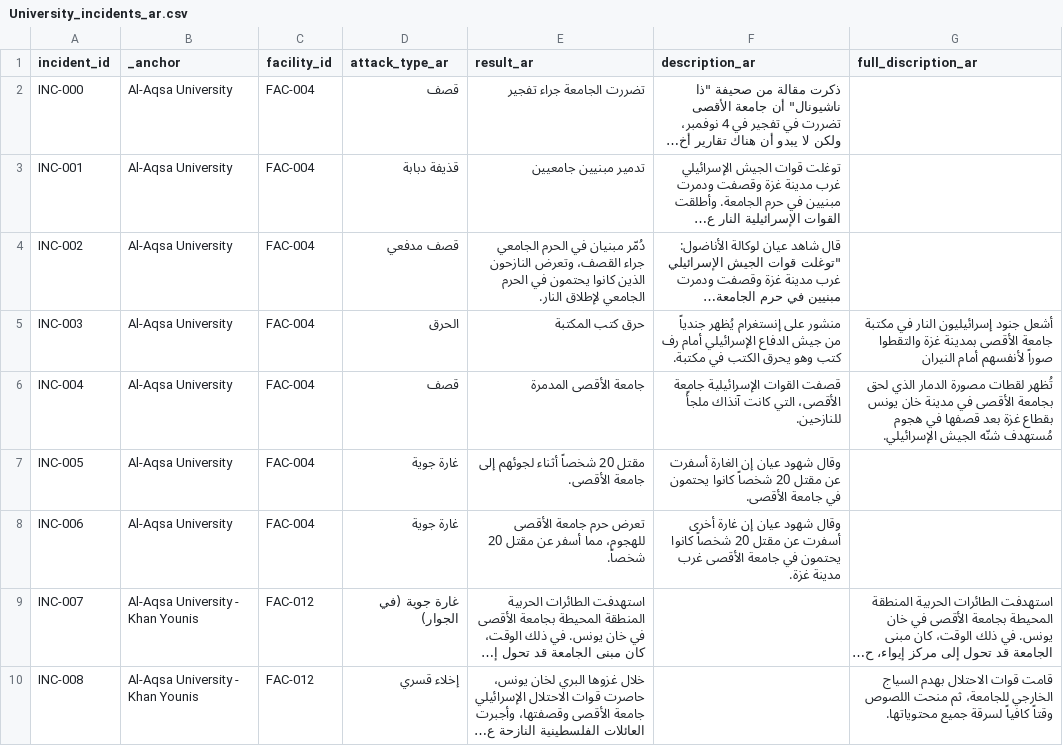
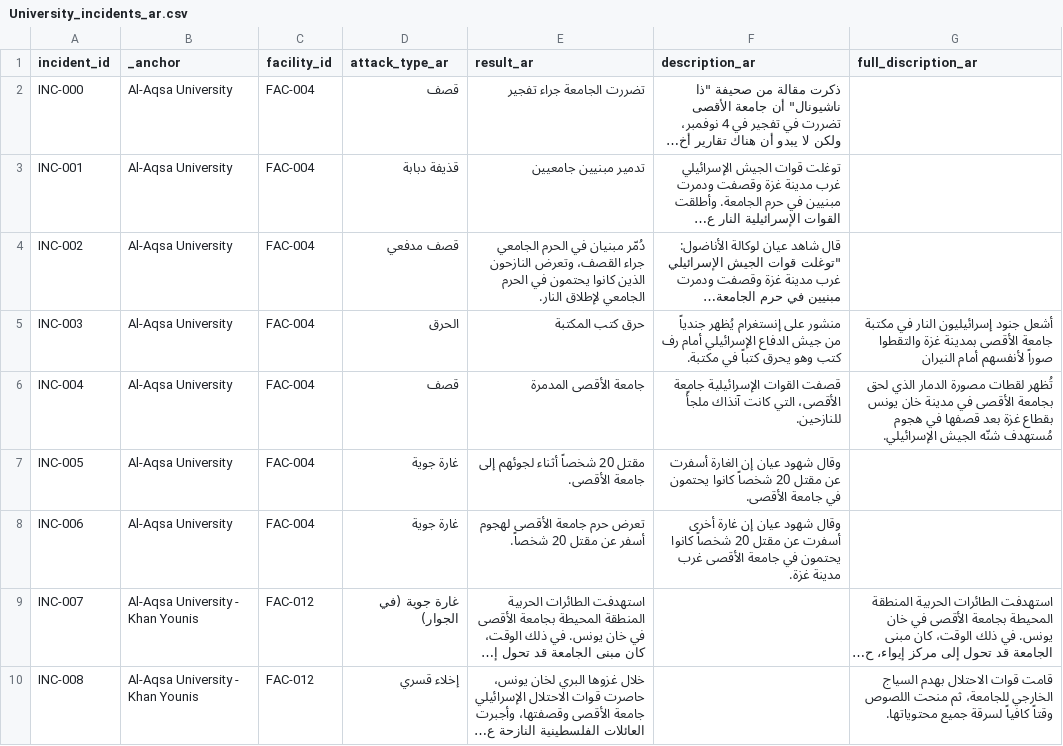
Before and after one commit to PalGenoPedia/PalGenoPedia, a CSV file: Pages/War_Crimes_Stats/stat-universities-attacked/University_incidents_ar.csv, drawn as a sheet; only a part is shown; long unchanged cells end in …; the diff covers the shown part only; the diff names each change by its address in the sheet, - before the commit and + after, or states it on an @@ line.

Commit message:
auto: update University_incidents_ar.csv [2026-08-31T10:22:29.987Z]

```diff
--- a/Pages/War_Crimes_Stats/stat-universities-attacked/University_incidents_ar.csv
+++ b/Pages/War_Crimes_Stats/stat-universities-attacked/University_incidents_ar.csv
-F5 (description_ar): …وهو يحرق الكتب في مكتبة.
+F5 (description_ar): …وهو يحرق كتباً في مكتبة.
-E8 (result_ar): …جامعة الأقصى للهجوم، مما أسفر عن…
+E8 (result_ar): …جامعة الأقصى لهجوم أسفر عن…
```
Also changed, not shown: 4 edited cells elsewhere in this file.
